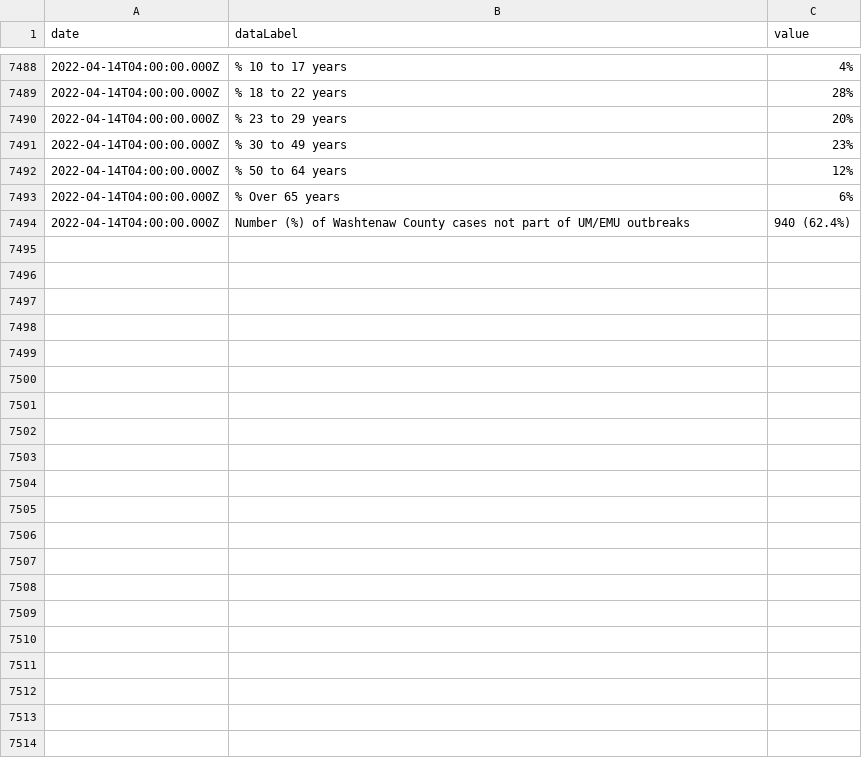
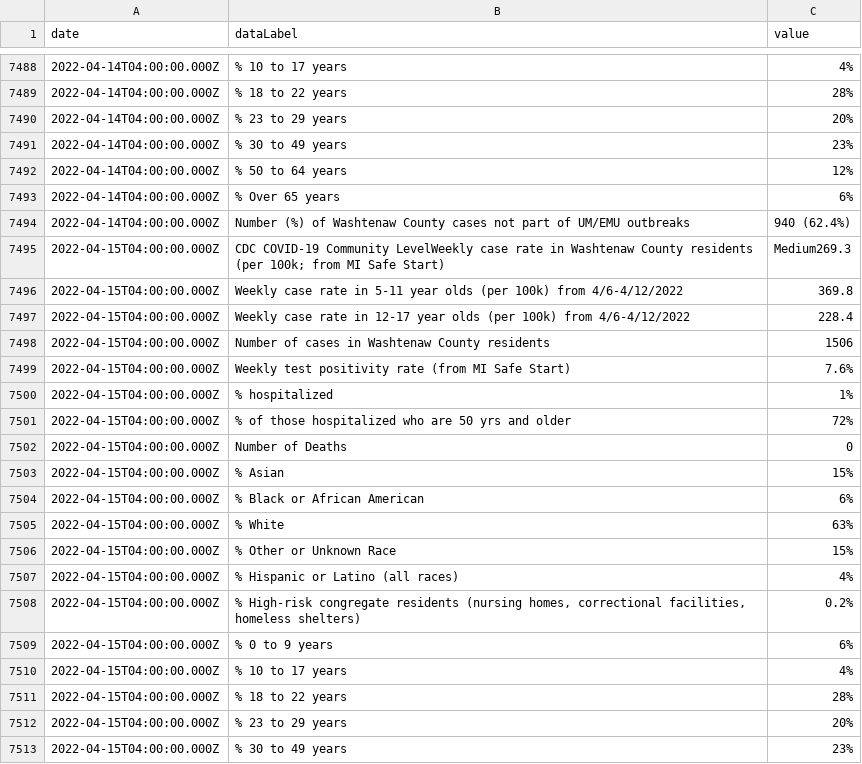
Before and after one commit to jdk2pq/washtenaw-covid-tracker, a CSV file: data/twoWeekSnapshot.csv, drawn as a sheet; only a part is shown, gaps mark what is left out; the diff covers the shown part only; the diff names each change by its address in the sheet, - before the commit and + after, or states it on an @@ line.

```diff
--- a/data/twoWeekSnapshot.csv
+++ b/data/twoWeekSnapshot.csv
+row 7495: 2022-04-15T04:00:00.000Z | CDC COVID-19 Community LevelWeekly case rate in Washtenaw County residents (per 100k; from MI Safe Start) | Medium269.3
+row 7496: 2022-04-15T04:00:00.000Z | Weekly case rate in 5-11 year olds (per 100k) from 4/6-4/12/2022 | 369.8
+row 7497: 2022-04-15T04:00:00.000Z | Weekly case rate in 12-17 year olds (per 100k) from 4/6-4/12/2022 | 228.4
+row 7498: 2022-04-15T04:00:00.000Z | Number of cases in Washtenaw County residents | 1506
+row 7499: 2022-04-15T04:00:00.000Z | Weekly test positivity rate (from MI Safe Start) | 7.6%
+row 7500: 2022-04-15T04:00:00.000Z | % hospitalized | 1%
+row 7501: 2022-04-15T04:00:00.000Z | % of those hospitalized who are 50 yrs and older | 72%
+row 7502: 2022-04-15T04:00:00.000Z | Number of Deaths | 0
+row 7503: 2022-04-15T04:00:00.000Z | % Asian | 15%
+row 7504: 2022-04-15T04:00:00.000Z | % Black or African American | 6%
+row 7505: 2022-04-15T04:00:00.000Z | % White | 63%
+row 7506: 2022-04-15T04:00:00.000Z | % Other or Unknown Race | 15%
+row 7507: 2022-04-15T04:00:00.000Z | % Hispanic or Latino (all races) | 4%
+row 7508: 2022-04-15T04:00:00.000Z | % High-risk congregate residents (nursing homes, correctional facilities, homeless shelters) | 0.2%
+row 7509: 2022-04-15T04:00:00.000Z | % 0 to 9 years | 6%
+row 7510: 2022-04-15T04:00:00.000Z | % 10 to 17 years | 4%
+row 7511: 2022-04-15T04:00:00.000Z | % 18 to 22 years | 28%
+row 7512: 2022-04-15T04:00:00.000Z | % 23 to 29 years | 20%
+row 7513: 2022-04-15T04:00:00.000Z | % 30 to 49 years | 23%
```
Also changed, not shown: 25 added rows elsewhere in this file, data/byAgeGroup.csv, data/byRace.csv, 3 other files.
